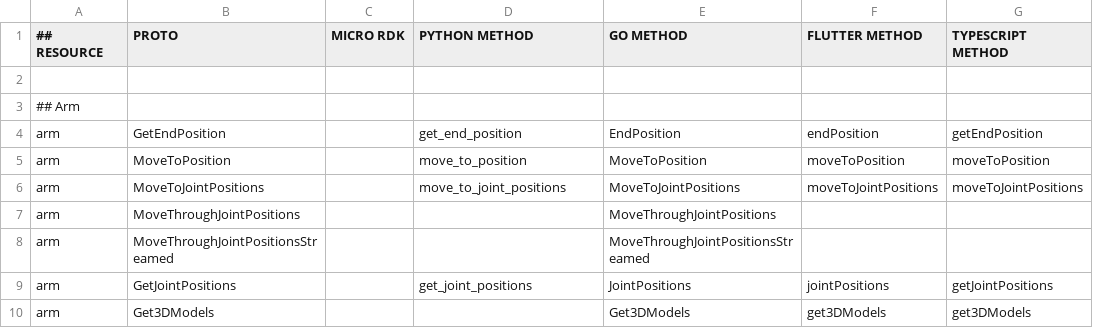
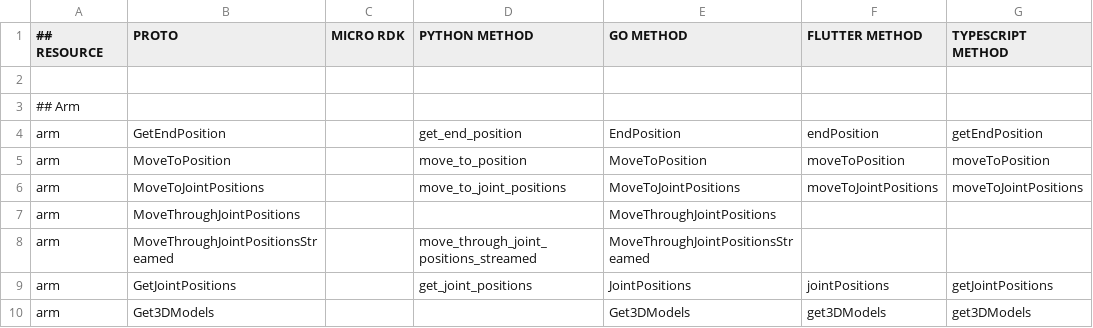
Before and after one commit to viamrobotics/docs, a CSV file: .github/workflows/sdk_protos_map.csv, drawn as a sheet; only a part is shown.

```diff
--- a/.github/workflows/sdk_protos_map.csv
+++ b/.github/workflows/sdk_protos_map.csv
@@ -7,3 +7,3 @@ arm,MoveToJointPositions,,move_to_joint_positions,MoveToJointPositions,moveToJoi
 arm,MoveThroughJointPositions,,,MoveThroughJointPositions,,
-arm,MoveThroughJointPositionsStreamed,,,MoveThroughJointPositionsStreamed,,
+arm,MoveThroughJointPositionsStreamed,,move_through_joint_positions_streamed,MoveThroughJointPositionsStreamed,,
 arm,GetJointPositions,,get_joint_positions,JointPositions,jointPositions,getJointPositions
```
Also changed, not shown: 4 other files.
